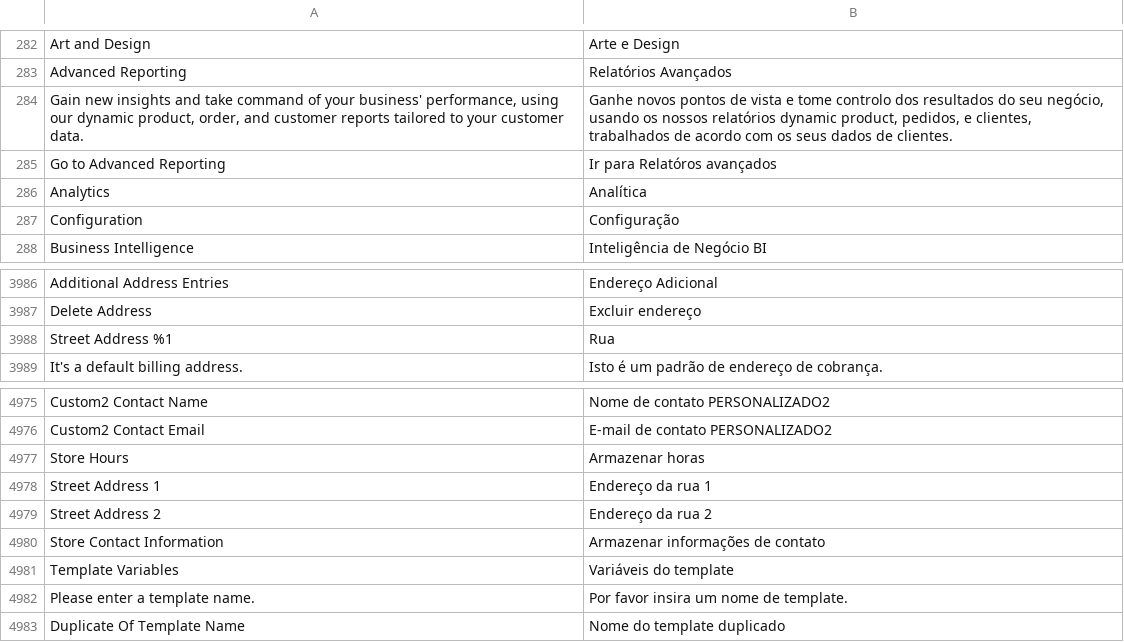
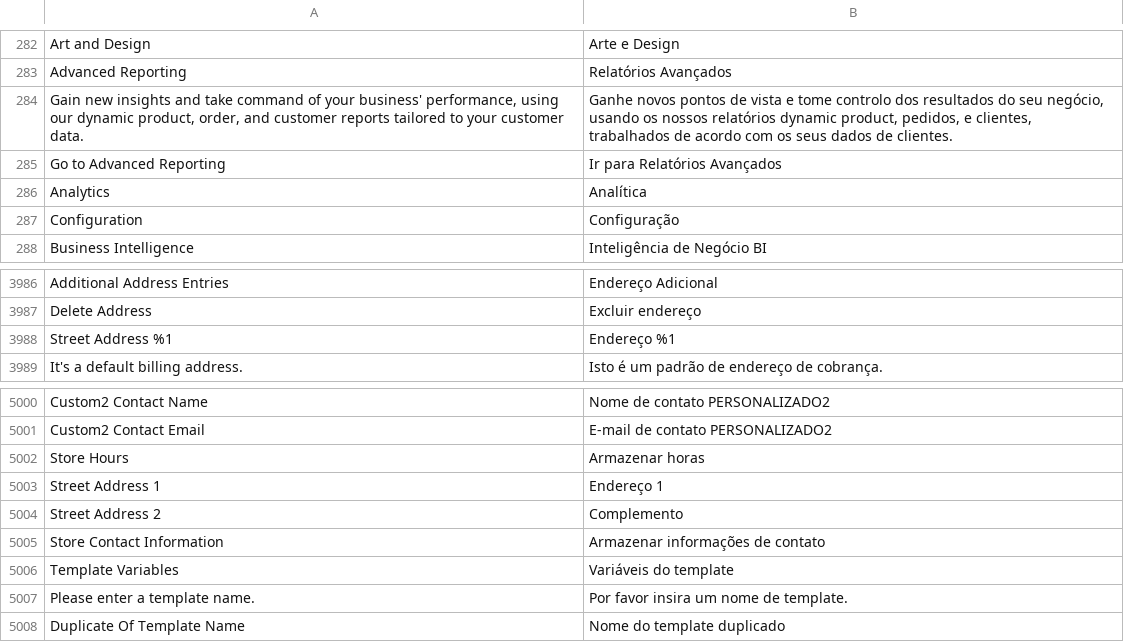
Before and after one commit to rafaelstz/traducao_magento2_pt_br, a CSV file: pt_BR.csv, drawn as a sheet; only a part is shown, gaps mark what is left out; addresses are those after the commit; the diff covers the shown part only; the diff names each change by its address in the sheet, - before the commit and + after, or states it on an @@ line.

```diff
--- a/pt_BR.csv
+++ b/pt_BR.csv
-B285: Ir para Relatóros avançados
+B285: Ir para Relatórios Avançados
-B3988: Rua
+B3988: Endereço %1
-B5003: Endereço da rua 1
+B5003: Endereço 1
-B5004: Endereço da rua 2
+B5004: Complemento
```
Also changed, not shown: 25 added rows and 2 edited cells elsewhere in this file.
